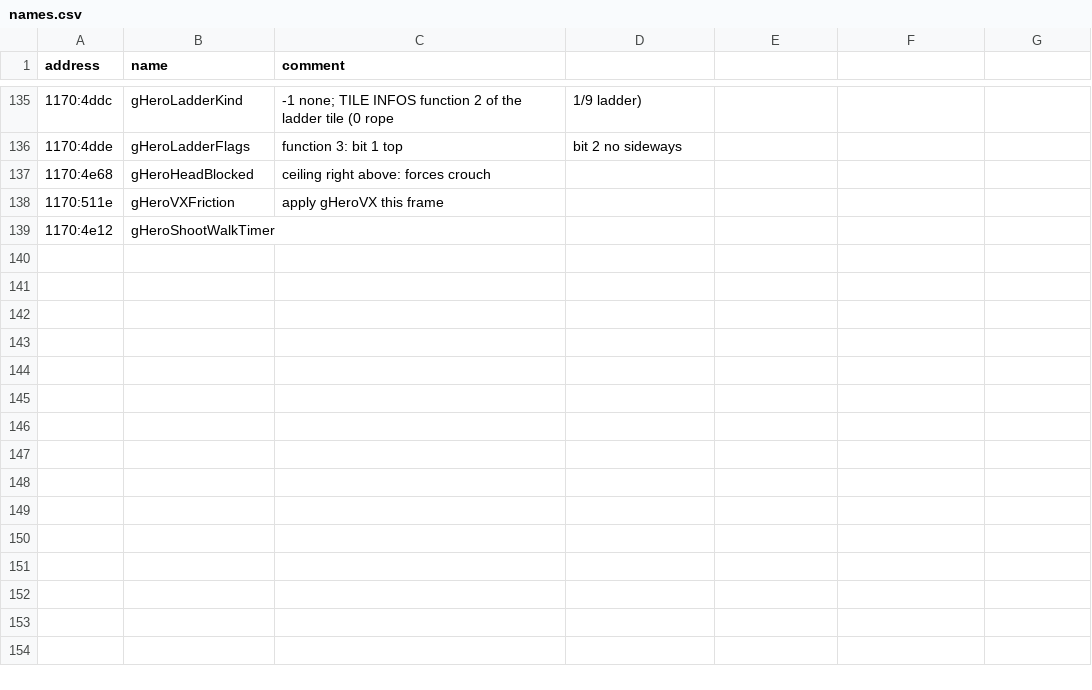
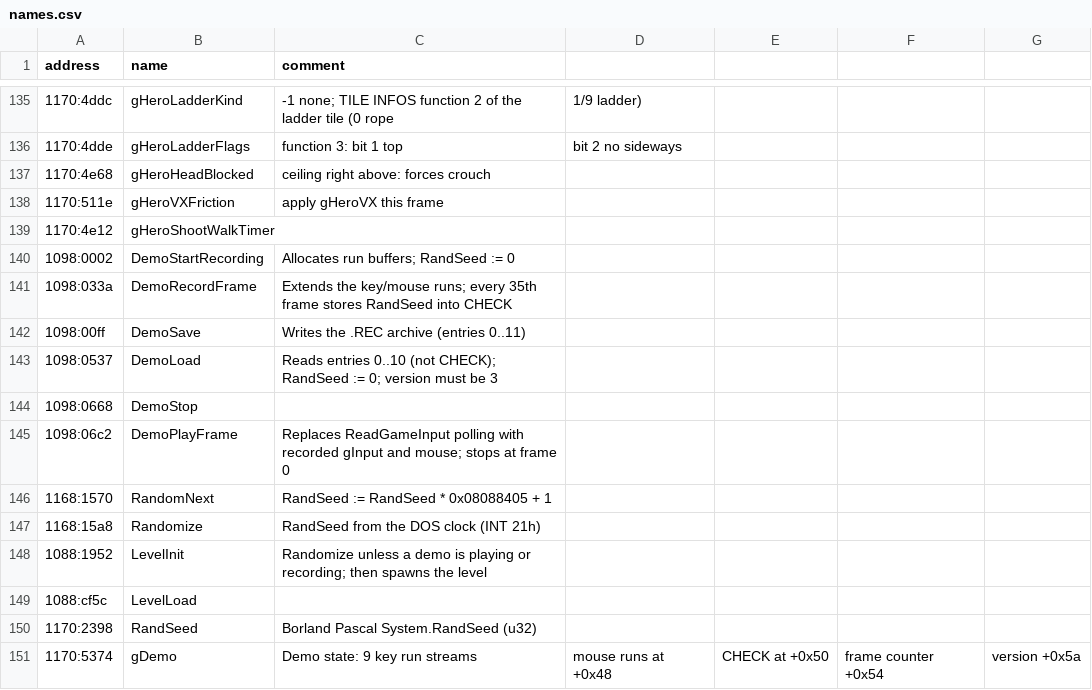
Before and after one commit to melonswork/eat-this, a CSV file: re/names.csv, drawn as a sheet; only a part is shown, gaps mark what is left out; the diff names each change by its address in the sheet, - before the commit and + after, or states it on an @@ line.

Commit message:
RE: recorded demo format (.REC), playback/record code, RandSeed checkpoints proven to be the Pascal LCG (3550/3550) -> determinism oracle; tools/demo.py

```diff
--- a/re/names.csv
+++ b/re/names.csv
+row 140: 1098:0002 | DemoStartRecording | Allocates run buffers; RandSeed := 0
+row 141: 1098:033a | DemoRecordFrame | Extends the key/mouse runs; every 35th frame stores RandSeed into CHECK
+row 142: 1098:00ff | DemoSave | Writes the .REC archive (entries 0..11)
+row 143: 1098:0537 | DemoLoad | Reads entries 0..10 (not CHECK); RandSeed := 0; version must be 3
+row 144: 1098:0668 | DemoStop
+row 145: 1098:06c2 | DemoPlayFrame | Replaces ReadGameInput polling with recorded gInput and mouse; stops at frame 0
+row 146: 1168:1570 | RandomNext | RandSeed := RandSeed * 0x08088405 + 1
+row 147: 1168:15a8 | Randomize | RandSeed from the DOS clock (INT 21h)
+row 148: 1088:1952 | LevelInit | Randomize unless a demo is playing or recording; then spawns the level
+row 149: 1088:cf5c | LevelLoad
+row 150: 1170:2398 | RandSeed | Borland Pascal System.RandSeed (u32)
+row 151: 1170:5374 | gDemo | Demo state: 9 key run streams | mouse runs at +0x48 | CHECK at +0x50 | frame counter +0x54 | version +0x5a
```
Also changed, not shown: 4 other files.
